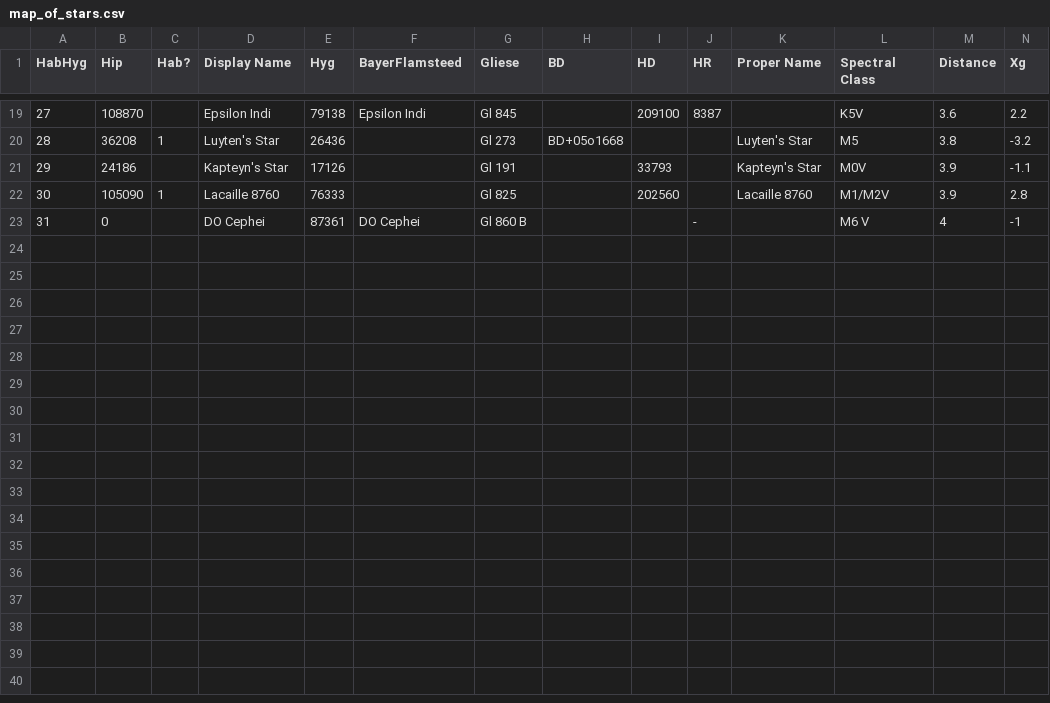
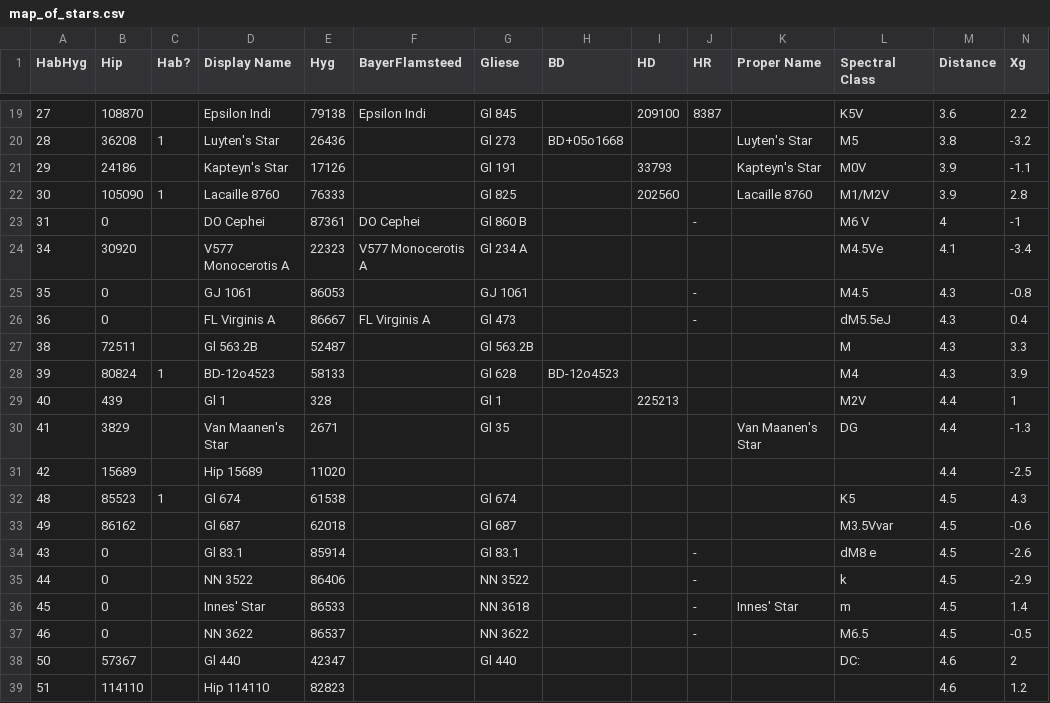
Before and after one commit to Xperiencing/Assignment1, a CSV file: Assignment1/data/map_of_stars.csv, drawn as a sheet; only a part is shown, gaps mark what is left out; rows hold the shown columns only; the diff names each change by its address in the sheet, - before the commit and + after, or states it on an @@ line.

Commit message:
Assignment_v10
The star map has been updated to better draw the stars on screen, and
progress is being made towards randomly generating shooting stars also
on screen.

```diff
--- a/Assignment1/data/map_of_stars.csv
+++ b/Assignment1/data/map_of_stars.csv
+row 24: 34 | 30920 |  | V577 Monocerotis A | 22323 | V577 Monocerotis A | Gl 234 A |  |  |  |  | M4.5Ve | 4.1 | -3.4
+row 25: 35 | 0 |  | GJ 1061 | 86053 |  | GJ 1061 |  |  | - |  | M4.5 | 4.3 | -0.8
+row 26: 36 | 0 |  | FL Virginis A | 86667 | FL Virginis A | Gl 473 |  |  | - |  | dM5.5eJ | 4.3 | 0.4
+row 27: 38 | 72511 |  | Gl 563.2B | 52487 |  | Gl 563.2B |  |  |  |  | M | 4.3 | 3.3
+row 28: 39 | 80824 | 1 | BD-12o4523 | 58133 |  | Gl 628 | BD-12o4523 |  |  |  | M4 | 4.3 | 3.9
+row 29: 40 | 439 |  | Gl 1 | 328 |  | Gl 1 |  | 225213 |  |  | M2V | 4.4 | 1
+row 30: 41 | 3829 |  | Van Maanen's Star | 2671 |  | Gl 35 |  |  |  | Van Maanen's Star | DG | 4.4 | -1.3
+row 31: 42 | 15689 |  | Hip 15689 | 11020 |  |  |  |  |  |  |  | 4.4 | -2.5
+row 32: 48 | 85523 | 1 | Gl 674 | 61538 |  | Gl 674 |  |  |  |  | K5 | 4.5 | 4.3
+row 33: 49 | 86162 |  | Gl 687 | 62018 |  | Gl 687 |  |  |  |  | M3.5Vvar | 4.5 | -0.6
+row 34: 43 | 0 |  | Gl 83.1 | 85914 |  | Gl 83.1 |  |  | - |  | dM8 e | 4.5 | -2.6
+row 35: 44 | 0 |  | NN 3522 | 86406 |  | NN 3522 |  |  | - |  | k | 4.5 | -2.9
+row 36: 45 | 0 |  | Innes' Star | 86533 |  | NN 3618 |  |  | - | Innes' Star | m | 4.5 | 1.4
+row 37: 46 | 0 |  | NN 3622 | 86537 |  | NN 3622 |  |  | - |  | M6.5 | 4.5 | -0.5
+row 38: 50 | 57367 |  | Gl 440 | 42347 |  | Gl 440 |  |  |  |  | DC: | 4.6 | 2
+row 39: 51 | 114110 |  | Hip 114110 | 82823 |  |  |  |  |  |  |  | 4.6 | 1.2
```
Also changed, not shown: 3 other files.
